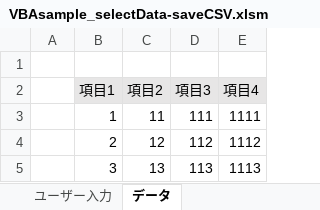
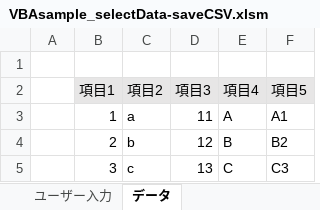
Before and after one commit to sakurataiko1/mysite001, an Excel workbook: ExcelVBA/VBAsample_selectData-saveCSV.xlsm, sheet データ, drawn as a sheet; values as stored, in another font and other column widths than the file's, no borders; the diff names each change by its address in the sheet, - before the commit and + after, or states it on an @@ line.

Commit message:
Add files via upload

```diff
--- a/ExcelVBA/VBAsample_selectData-saveCSV.xlsm (sheet データ)
+++ b/ExcelVBA/VBAsample_selectData-saveCSV.xlsm (sheet データ)
+column F (項目5), rows 3-5: A1 | B2 | C3
-C3 (項目2): 11
+C3 (項目2): a
-D3 (項目3): 111
+D3 (項目3): 11
-E3 (項目4): 1111
+E3 (項目4): A
-C4 (項目2): 12
+C4 (項目2): b
-D4 (項目3): 112
+D4 (項目3): 12
-E4 (項目4): 1112
+E4 (項目4): B
-C5 (項目2): 13
+C5 (項目2): c
-D5 (項目3): 113
+D5 (項目3): 13
-E5 (項目4): 1113
+E5 (項目4): C
```
